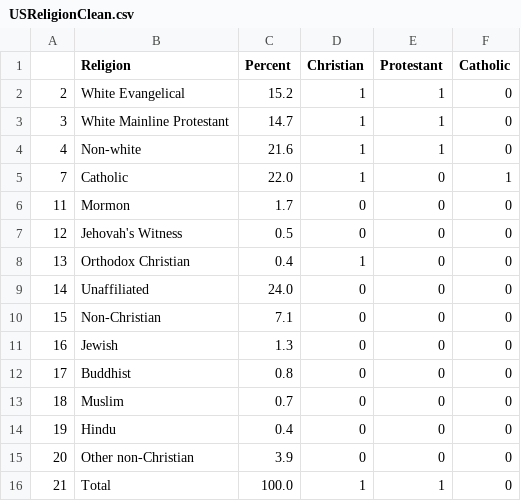
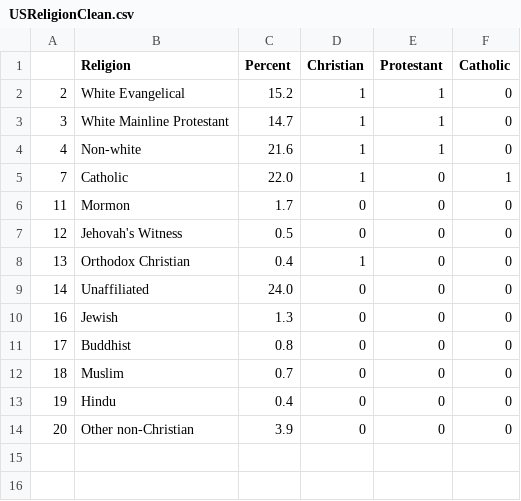
Before and after one commit to isabelle-sanford/senate-analysis, a CSV file: Resources/USReligionClean.csv, drawn as a sheet; the diff names each change by its address in the sheet, - before the commit and + after, or states it on an @@ line.

```diff
--- a/Resources/USReligionClean.csv
+++ b/Resources/USReligionClean.csv
-row 10: 15 | Non-Christian | 7.1 | 0 | 0 | 0
-row 16: 21 | Total | 100.0 | 1 | 1 | 0
```
Also changed, not shown: 3 other files.
